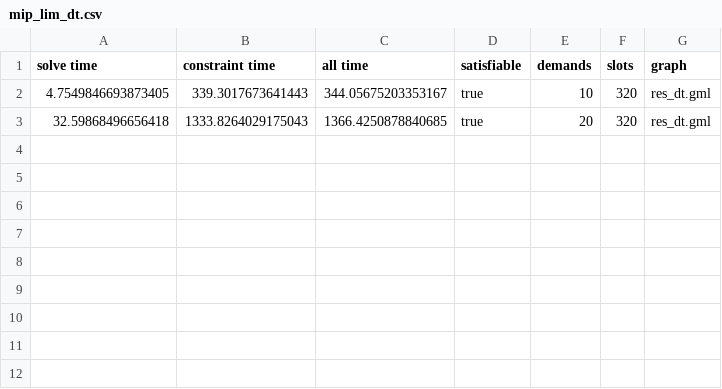
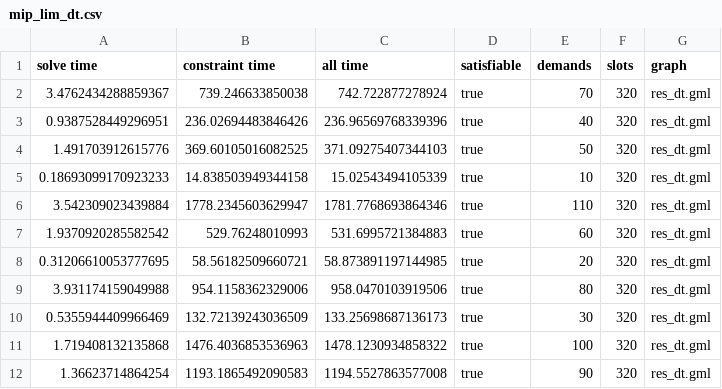
Before and after one commit to Hebbe1234/ExpectAll, a CSV file: src/mkplot/csv/mip_lim_dt.csv, drawn as a sheet.

```diff
--- a/src/mkplot/csv/mip_lim_dt.csv
+++ b/src/mkplot/csv/mip_lim_dt.csv
@@ -1,3 +1,12 @@
 solve time,constraint time,all time,satisfiable,demands,slots,graph
-4.7549846693873405,339.3017673641443,344.05675203353167,true,10,320,res_dt.gml
-32.59868496656418,1333.8264029175043,1366.4250878840685,true,20,320,res_dt.gml
+3.4762434288859367,739.246633850038,742.722877278924,true,70,320,res_dt.gml
+0.9387528449296951,236.02694483846426,236.96569768339396,true,40,320,res_dt.gml
+1.491703912615776,369.60105016082525,371.09275407344103,true,50,320,res_dt.gml
+0.18693099170923233,14.838503949344158,15.02543494105339,true,10,320,res_dt.gml
+3.542309023439884,1778.2345603629947,1781.7768693864346,true,110,320,res_dt.gml
+1.9370920285582542,529.76248010993,531.6995721384883,true,60,320,res_dt.gml
+0.31206610053777695,58.56182509660721,58.873891197144985,true,20,320,res_dt.gml
+3.931174159049988,954.1158362329006,958.0470103919506,true,80,320,res_dt.gml
+0.5355944409966469,132.72139243036509,133.25698687136173,true,30,320,res_dt.gml
+1.719408132135868,1476.4036853536963,1478.1230934858322,true,100,320,res_dt.gml
+1.36623714864254,1193.1865492090583,1194.5527863577008,true,90,320,res_dt.gml
```
Also changed, not shown: src/mkplot/csv/mip_kanto.csv, src/mkplot/csv/mip_lim_kanto.csv, 6 other files.
